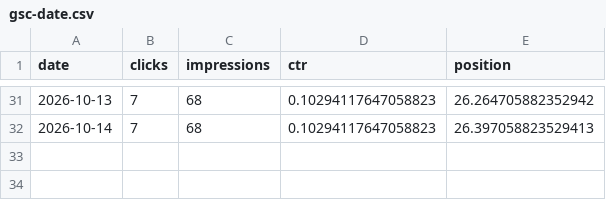
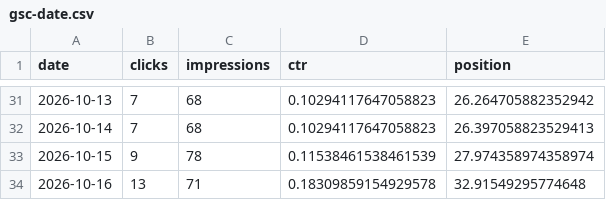
Before and after one commit to mbaffert/sondax, a CSV file: data/gsc/gsc-date.csv, drawn as a sheet; only a part is shown, gaps mark what is left out; the diff names each change by its address in the sheet, - before the commit and + after, or states it on an @@ line.

```diff
--- a/data/gsc/gsc-date.csv
+++ b/data/gsc/gsc-date.csv
+row 33: 2026-10-15 | 9 | 78 | 0.11538461538461539 | 27.974358974358974
+row 34: 2026-10-16 | 13 | 71 | 0.18309859154929578 | 32.91549295774648
```
Also changed, not shown: data/gsc/gsc-date-device.csv, data/gsc/gsc-date-page.csv, 1 other file.
